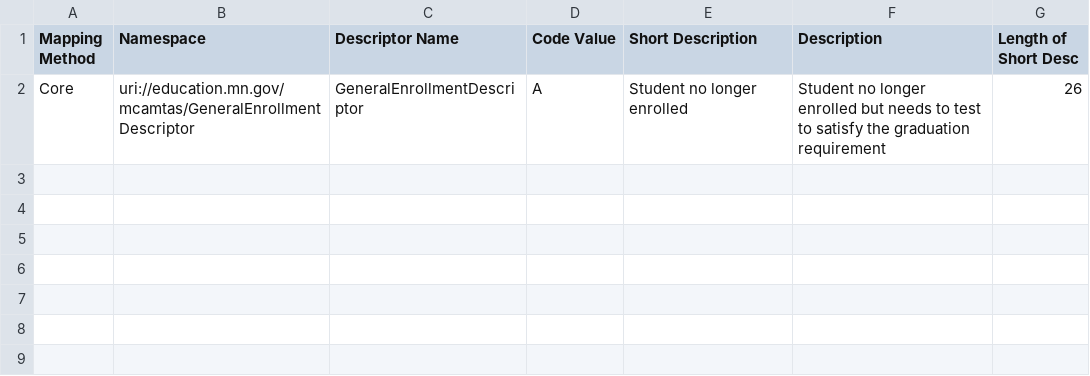
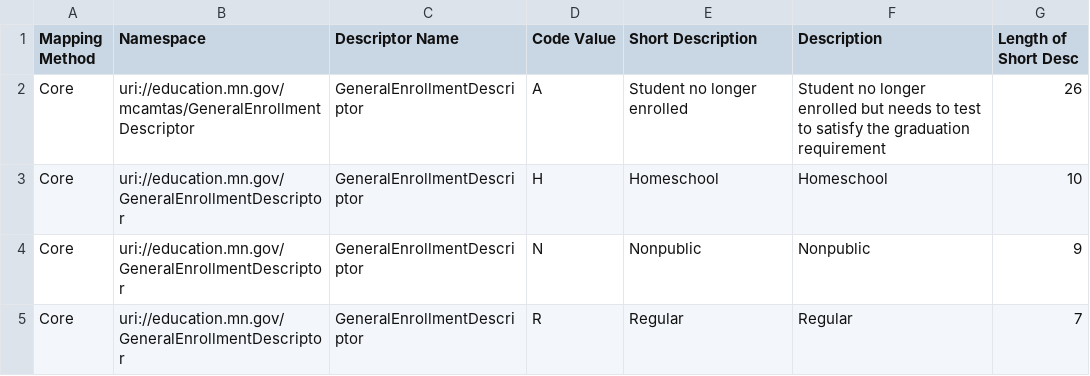
Before and after one commit to mn-mde-edfi/MDE-EdFi-Documentation, a CSV file: descriptorTables/GeneralEnrollmentDescriptor.csv, drawn as a sheet.

Commit message:
update of General Enrollment Descriptor to include those in the core namespace

```diff
--- a/descriptorTables/GeneralEnrollmentDescriptor.csv
+++ b/descriptorTables/GeneralEnrollmentDescriptor.csv
@@ -2 +2,4 @@
 "Core","uri://education.mn.gov/mcamtas/GeneralEnrollmentDescriptor","GeneralEnrollmentDescriptor","A","Student no longer enrolled","Student no longer enrolled but needs to test to satisfy the graduation requirement","26"
+"Core","uri://education.mn.gov/GeneralEnrollmentDescriptor","GeneralEnrollmentDescriptor","H","Homeschool","Homeschool","10"
+"Core","uri://education.mn.gov/GeneralEnrollmentDescriptor","GeneralEnrollmentDescriptor","N","Nonpublic","Nonpublic","9"
+"Core","uri://education.mn.gov/GeneralEnrollmentDescriptor","GeneralEnrollmentDescriptor","R","Regular","Regular","7"
```
